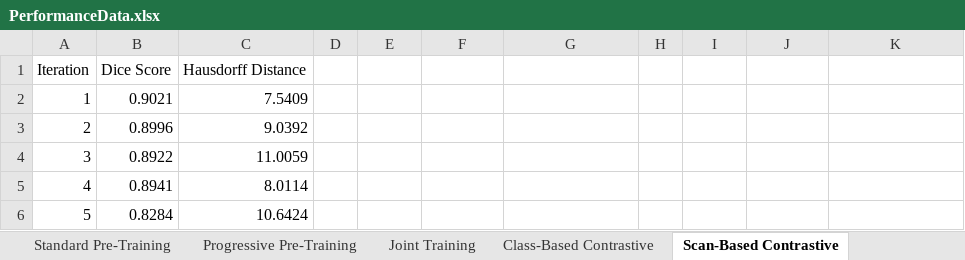
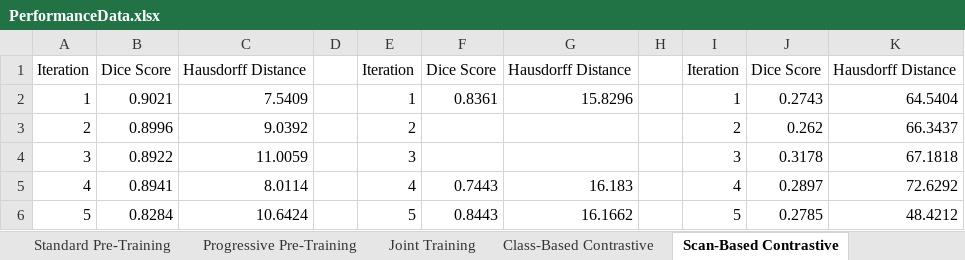
Before and after one commit to AaronMoseley/CTLiverSegmentation, an Excel workbook: PerformanceData.xlsx, sheet Scan-Based Contrastive, drawn as a sheet; only a part is shown; values as stored, in another font and other column widths than the file's, no cell formats; charts and pictures and table styles not drawn; the diff covers the shown part only; the diff names each change by its address in the sheet, - before the commit and + after, or states it on an @@ line.

```diff
--- a/PerformanceData.xlsx (sheet Scan-Based Contrastive)
+++ b/PerformanceData.xlsx (sheet Scan-Based Contrastive)
-E1: (empty)
+E1: Iteration
-F1: (empty)
+F1: Dice Score
-G1: (empty)
+G1: Hausdorff Distance
-I1: (empty)
+I1: Iteration
-J1: (empty)
+J1: Dice Score
-K1: (empty)
+K1: Hausdorff Distance
-E2: (empty)
+E2: 1
-F2: (empty)
+F2: 0.8361
-G2: (empty)
+G2: 15.8296
-I2: (empty)
+I2: 1
-J2: (empty)
+J2: 0.2743
-K2: (empty)
+K2: 64.5404
-E3: (empty)
+E3: 2
-I3: (empty)
+I3: 2
-J3: (empty)
+J3: 0.262
-K3: (empty)
+K3: 66.3437
-E4: (empty)
+E4: 3
-I4: (empty)
+I4: 3
-J4: (empty)
+J4: 0.3178
-K4: (empty)
+K4: 67.1818
-E5: (empty)
+E5: 4
-F5: (empty)
+F5: 0.7443
-G5: (empty)
+G5: 16.183
-I5: (empty)
+I5: 4
-J5: (empty)
+J5: 0.2897
-K5: (empty)
+K5: 72.6292
-E6: (empty)
+E6: 5
-F6: (empty)
+F6: 0.8443
-G6: (empty)
+G6: 16.1662
-I6: (empty)
+I6: 5
-J6: (empty)
+J6: 0.2785
-K6: (empty)
+K6: 48.4212
```
Also changed, not shown: 50 edited cells elsewhere in this sheet, sheet Class-Based Contrastive, sheet Standard Training, cell formats, charts or pictures, 11 other files.
